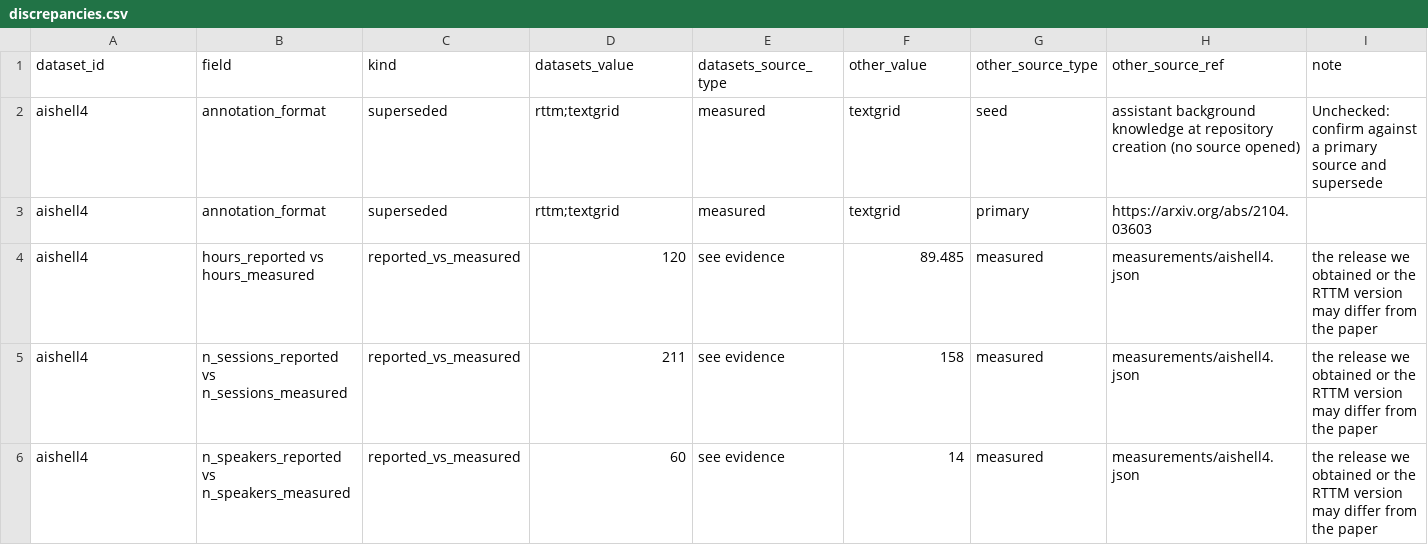
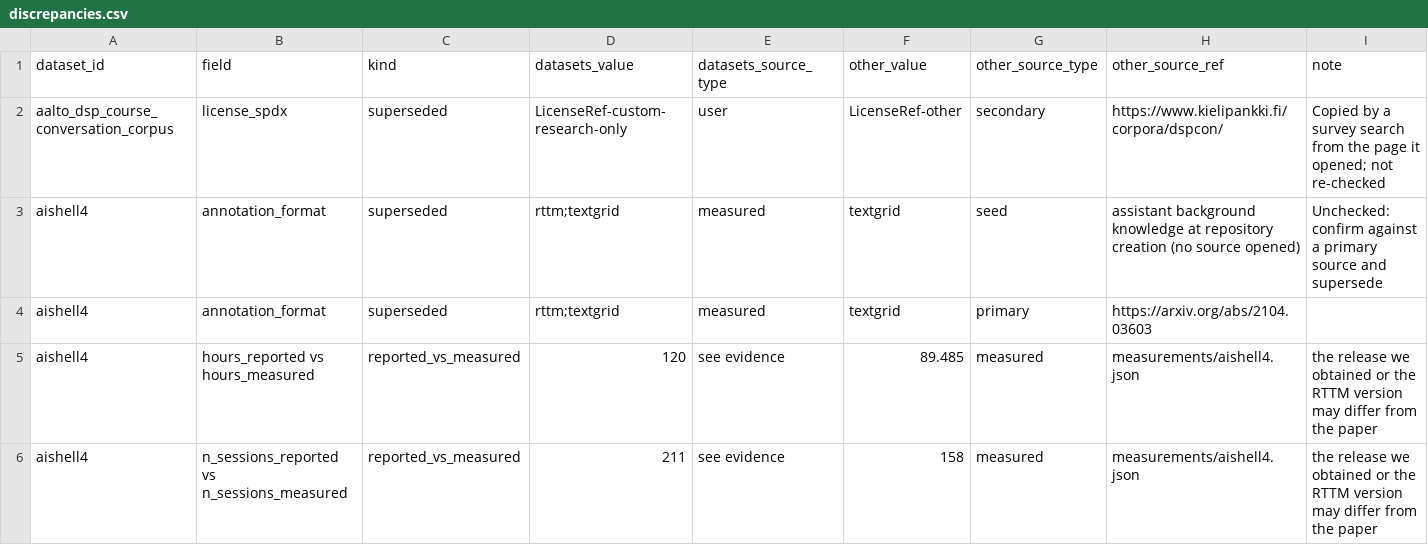
Before and after one commit to KimHaeri/sd_dataset_db, a CSV file: views/discrepancies.csv, drawn as a sheet; only a part is shown; the shorter side is filled out with more unchanged rows.

```diff
--- a/views/discrepancies.csv
+++ b/views/discrepancies.csv
@@ -1,2 +1,3 @@
 dataset_id,field,kind,datasets_value,datasets_source_type,other_value,other_source_type,other_source_ref,note
+aalto_dsp_course_conversation_corpus,license_spdx,superseded,LicenseRef-custom-research-only,user,LicenseRef-other,secondary,https://www.kielipankki.fi/corpora/dspcon/,Copied by a survey search from the page it opened; not re-checked
 aishell4,annotation_format,superseded,rttm;textgrid,measured,textgrid,seed,assistant background knowledge at repository creation (no source opened),Unchecked: confirm against a primary source and supersede
```
Also changed, not shown: data/datasets.csv, views/datasets_wide.csv, 2 other files.
